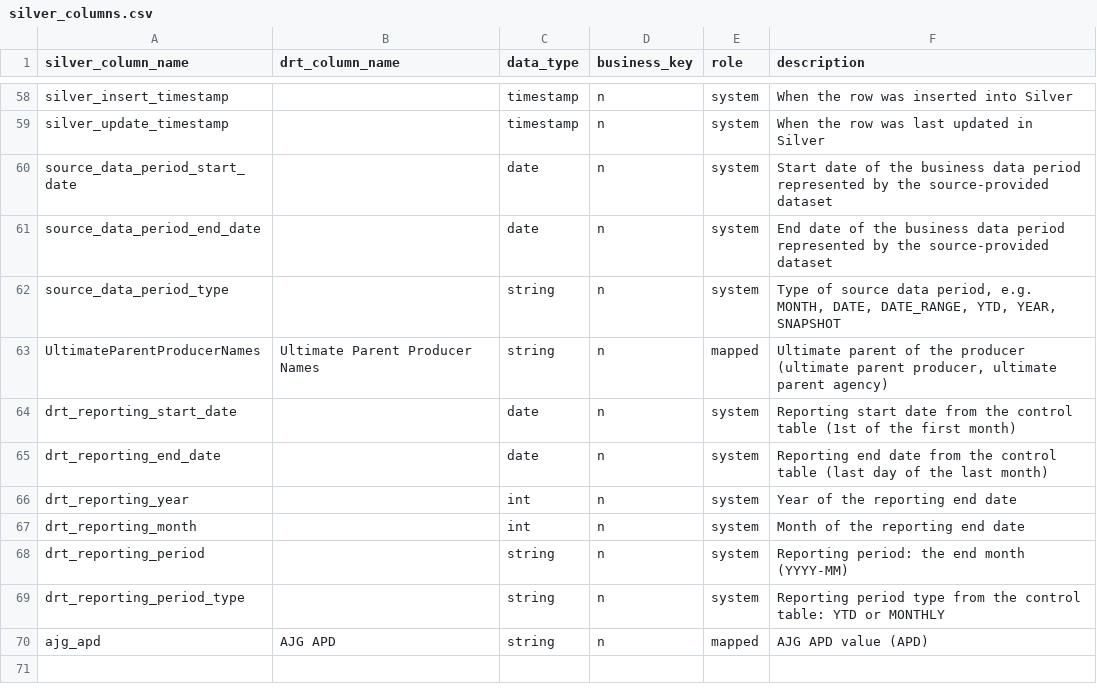
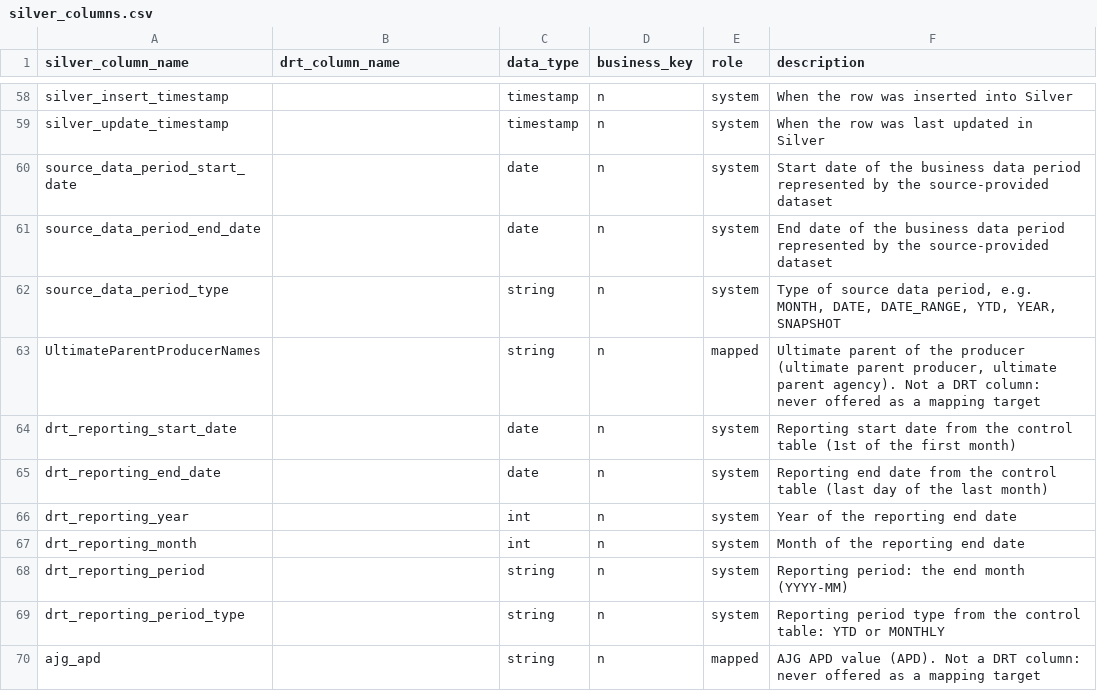
Before and after one commit to rahul-neogi-exavalu/Dirty_excel_cleaner, a CSV file: backend/config/silver_columns.csv, drawn as a sheet; only a part is shown, gaps mark what is left out.

Commit message:
pagination in mapping silver

```diff
--- a/backend/config/silver_columns.csv
+++ b/backend/config/silver_columns.csv
@@ -62,3 +62,3 @@ source_data_period_end_date,,date,n,system,End date of the business data period
 source_data_period_type,,string,n,system,"Type of source data period, e.g. MONTH, DATE, DATE_RANGE, YTD, YEAR, SNAPSHOT"
-UltimateParentProducerNames,Ultimate Parent Producer Names,string,n,mapped,"Ultimate parent of the producer (ultimate parent producer, ultimate parent agency)"
+UltimateParentProducerNames,,string,n,mapped,"Ultimate parent of the producer (ultimate parent producer, ultimate parent agency). Not a DRT column: never offered as a mapping target"
 drt_reporting_start_date,,date,n,system,Reporting start date from the control table (1st of the first month)
@@ -69,2 +69,2 @@ drt_reporting_period,,string,n,system,Reporting period: the end month (YYYY-MM)
 drt_reporting_period_type,,string,n,system,Reporting period type from the control table: YTD or MONTHLY
-ajg_apd,AJG APD,string,n,mapped,"AJG APD value (APD)"
+ajg_apd,,string,n,mapped,"AJG APD value (APD). Not a DRT column: never offered as a mapping target"
```
Also changed, not shown: 18 other files.
